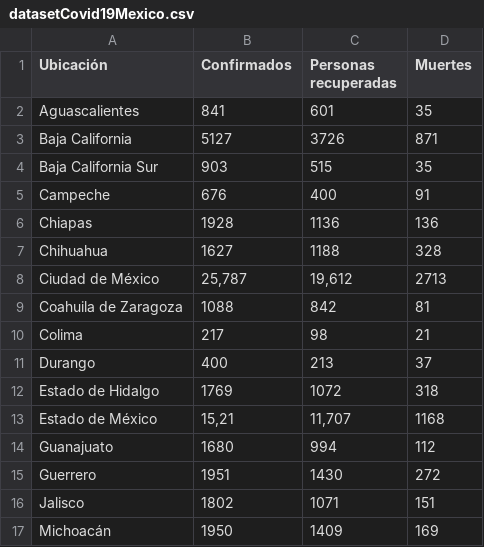
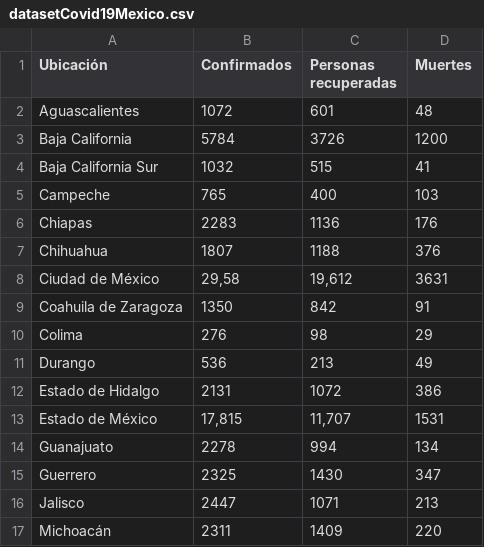
Before and after one commit to DiegoHurtad0/Covid-19-Dataset-Mexico, a CSV file: datasetCovid19Mexico.csv, drawn as a sheet; only a part is shown; the diff covers the shown part only.

Commit message:
Add files via upload

```diff
--- a/datasetCovid19Mexico.csv
+++ b/datasetCovid19Mexico.csv
@@ -1,17 +1,17 @@
 Ubicación,Confirmados,Personas recuperadas,Muertes
-Aguascalientes,841,601,35
-Baja California,5127,3726,871
-Baja California Sur,903,515,35
-Campeche,676,400,91
-Chiapas,1928,1136,136
-Chihuahua,1627,1188,328
-Ciudad de México,"25,787","19,612",2713
-Coahuila de Zaragoza,1088,842,81
-Colima,217,98,21
-Durango,400,213,37
-Estado de Hidalgo,1769,1072,318
-Estado de México,"15,21","11,707",1168
-Guanajuato,1680,994,112
-Guerrero,1951,1430,272
-Jalisco,1802,1071,151
-Michoacán,1950,1409,169
+Aguascalientes,1072,601,48
+Baja California,5784,3726,1200
+Baja California Sur,1032,515,41
+Campeche,765,400,103
+Chiapas,2283,1136,176
+Chihuahua,1807,1188,376
+Ciudad de México,"29,58","19,612",3631
+Coahuila de Zaragoza,1350,842,91
+Colima,276,98,29
+Durango,536,213,49
+Estado de Hidalgo,2131,1072,386
+Estado de México,"17,815","11,707",1531
+Guanajuato,2278,994,134
+Guerrero,2325,1430,347
+Jalisco,2447,1071,213
+Michoacán,2311,1409,220
```
Also changed, not shown: 32 edited cells elsewhere in this file.
